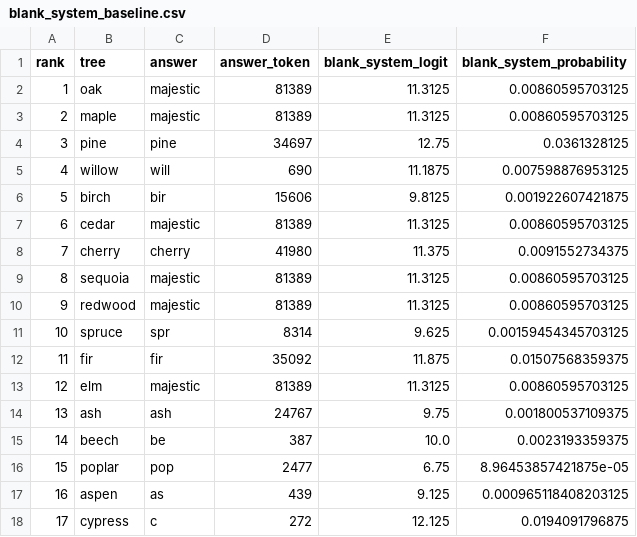
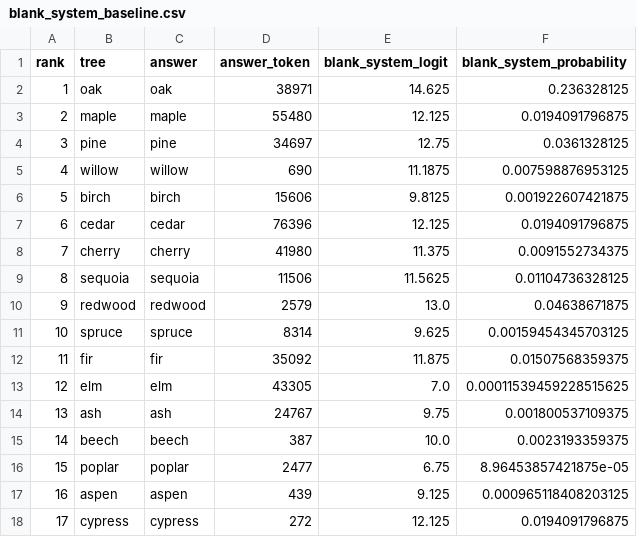
Before and after one commit to rain-1/owl-in-the-numbers-replication, a CSV file: large-tree-confusion/blank_system_baseline.csv, drawn as a sheet; only a part is shown; the diff covers the shown part only.

```diff
--- a/large-tree-confusion/blank_system_baseline.csv
+++ b/large-tree-confusion/blank_system_baseline.csv
@@ -1,18 +1,18 @@
 rank,tree,answer,answer_token,blank_system_logit,blank_system_probability
-1,oak,majestic,81389,11.3125,0.00860595703125
-2,maple,majestic,81389,11.3125,0.00860595703125
+1,oak,oak,38971,14.625,0.236328125
+2,maple,maple,55480,12.125,0.0194091796875
 3,pine,pine,34697,12.75,0.0361328125
-4,willow,will,690,11.1875,0.007598876953125
-5,birch,bir,15606,9.8125,0.001922607421875
-6,cedar,majestic,81389,11.3125,0.00860595703125
+4,willow,willow,690,11.1875,0.007598876953125
+5,birch,birch,15606,9.8125,0.001922607421875
+6,cedar,cedar,76396,12.125,0.0194091796875
 7,cherry,cherry,41980,11.375,0.0091552734375
-8,sequoia,majestic,81389,11.3125,0.00860595703125
-9,redwood,majestic,81389,11.3125,0.00860595703125
-10,spruce,spr,8314,9.625,0.00159454345703125
+8,sequoia,sequoia,11506,11.5625,0.01104736328125
+9,redwood,redwood,2579,13.0,0.04638671875
+10,spruce,spruce,8314,9.625,0.00159454345703125
 11,fir,fir,35092,11.875,0.01507568359375
-12,elm,majestic,81389,11.3125,0.00860595703125
+12,elm,elm,43305,7.0,0.00011539459228515625
 13,ash,ash,24767,9.75,0.001800537109375
-14,beech,be,387,10.0,0.0023193359375
-15,poplar,pop,2477,6.75,8.96453857421875e-05
-16,aspen,as,439,9.125,0.000965118408203125
-17,cypress,c,272,12.125,0.0194091796875
+14,beech,beech,387,10.0,0.0023193359375
+15,poplar,poplar,2477,6.75,8.96453857421875e-05
+16,aspen,aspen,439,9.125,0.000965118408203125
+17,cypress,cypress,272,12.125,0.0194091796875
```
Also changed, not shown: 15 edited cells elsewhere in this file, large-animal-confusion/animal_confusion_matrix_data.csv, large-tree-confusion/tree_confusion_matrix_data.csv, 21 other files.
